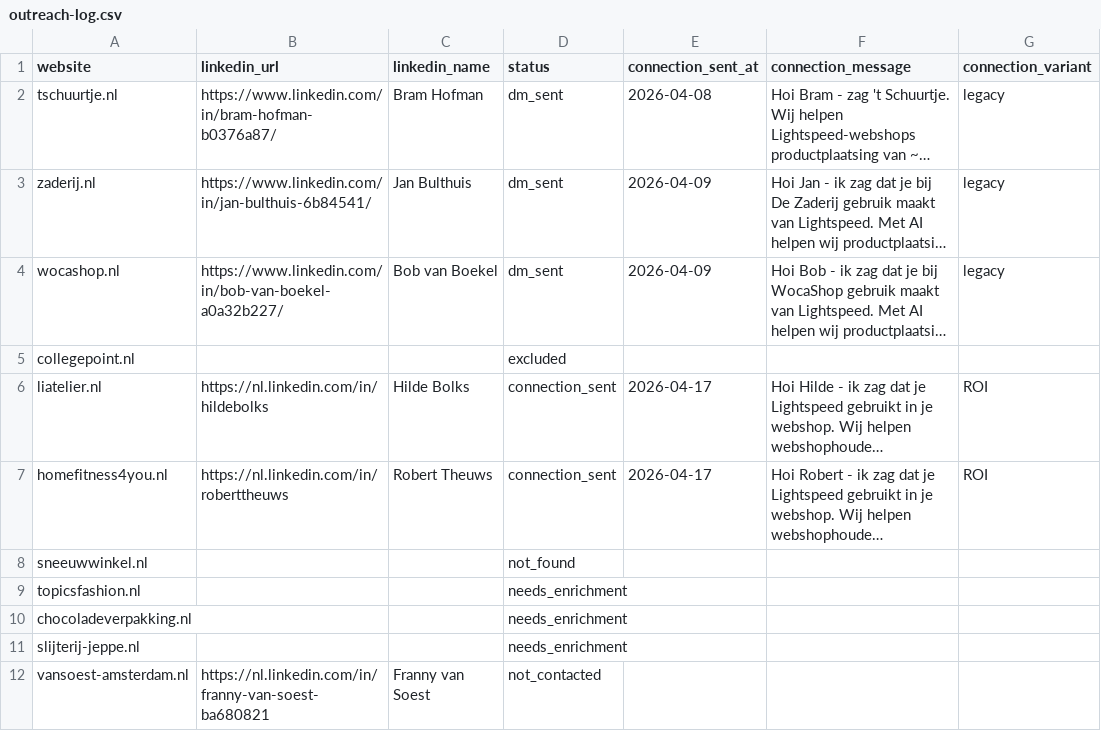
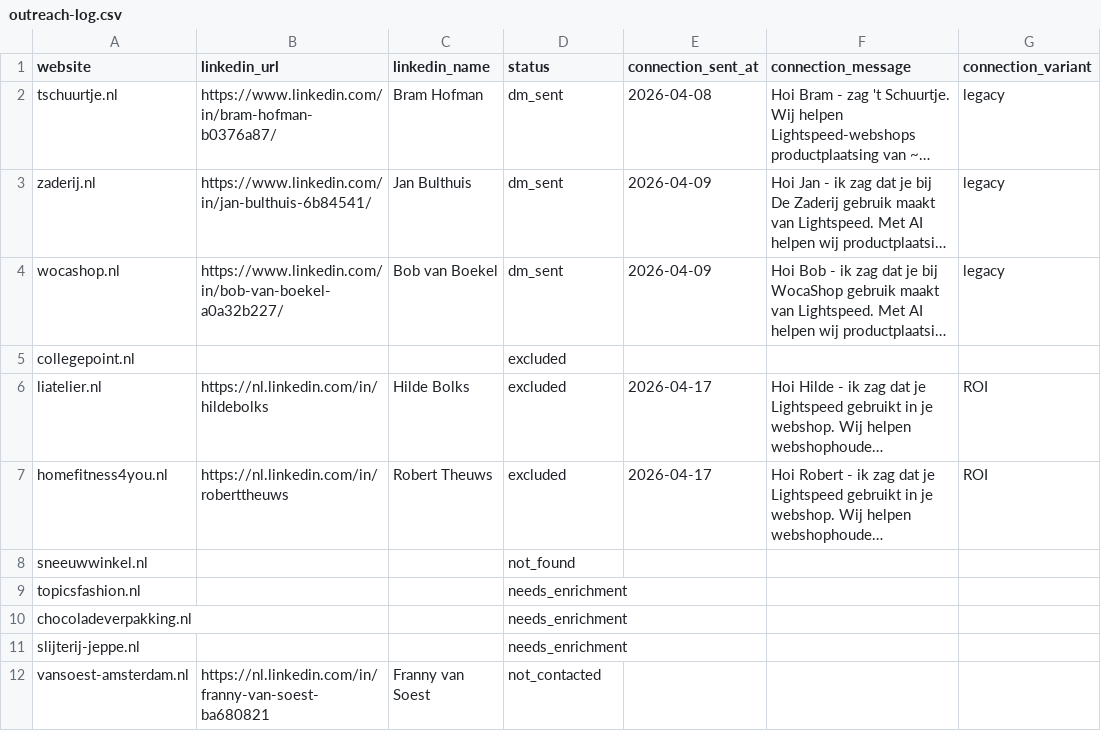
Before and after one commit to billmiddelbosch/AIntern, a CSV file: product/marketing/leads/outreach-log.csv, drawn as a sheet; only a part is shown; long unchanged cells end in …; the diff names each change by its address in the sheet, - before the commit and + after, or states it on an @@ line.

```diff
--- a/product/marketing/leads/outreach-log.csv
+++ b/product/marketing/leads/outreach-log.csv
-D6:D7 (status): connection_sent
+D6:D7 (status): excluded
```
Also changed, not shown: 7 other files.
